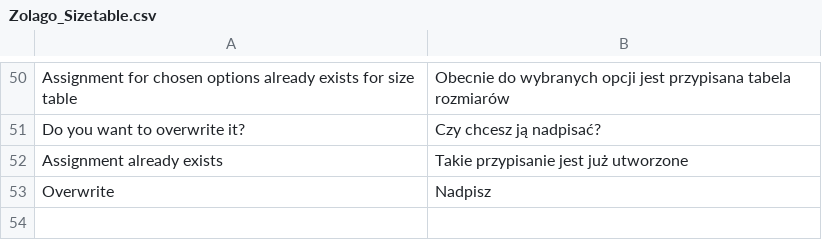
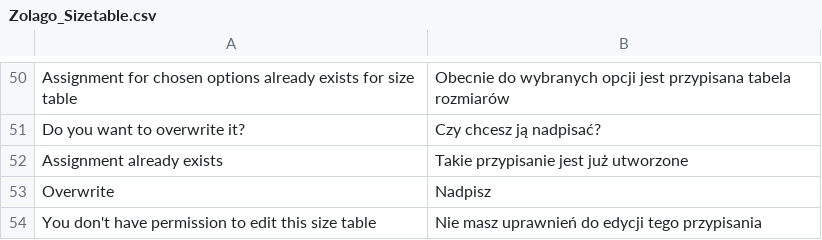
Before and after one commit to stanislawantoniak/maax, a CSV file: app/locale/pl_PL/Zolago_Sizetable.csv, drawn as a sheet; only a part is shown, gaps mark what is left out.

```diff
--- a/app/locale/pl_PL/Zolago_Sizetable.csv
+++ b/app/locale/pl_PL/Zolago_Sizetable.csv
@@ -53 +53,2 @@
 "Overwrite","Nadpisz"
+"You don't have permission to edit this size table","Nie masz uprawnień do edycji tego przypisania"
```
Also changed, not shown: 5 other files.
